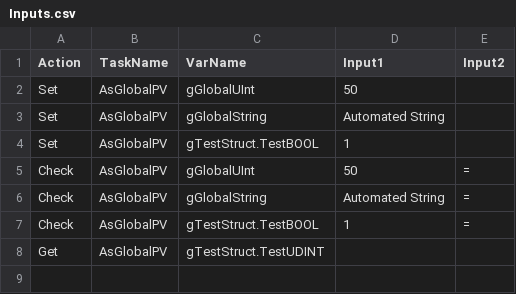
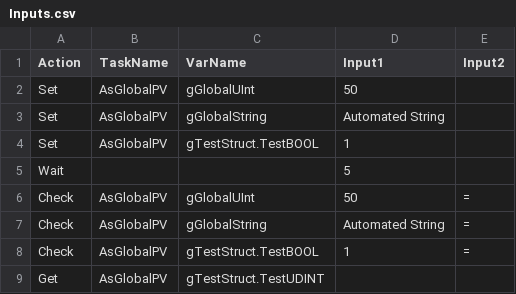
Before and after one commit to marcusbnr/OpcUaUnitTesting, a CSV file: OpcUaUnitTesting/config/Inputs.csv, drawn as a sheet; the diff names each change by its address in the sheet, - before the commit and + after, or states it on an @@ line.

Commit message:
Moved checking each input line into a function, fully implimented Wait function

```diff
--- a/OpcUaUnitTesting/config/Inputs.csv
+++ b/OpcUaUnitTesting/config/Inputs.csv
+row 5: Wait |  |  | 5
```
Also changed, not shown: 3 other files.
